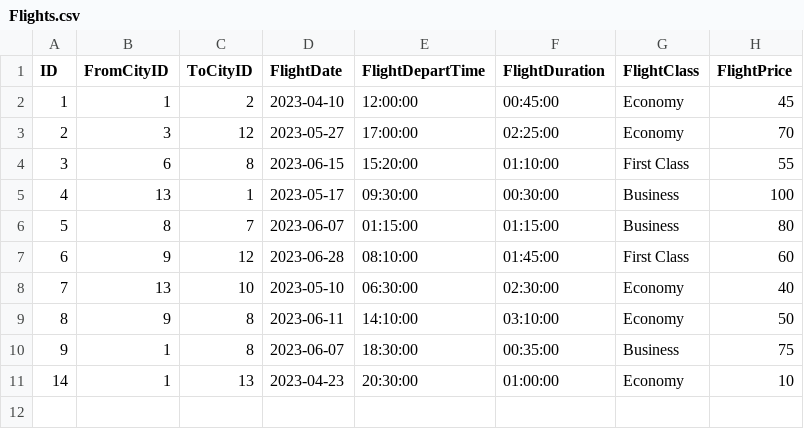
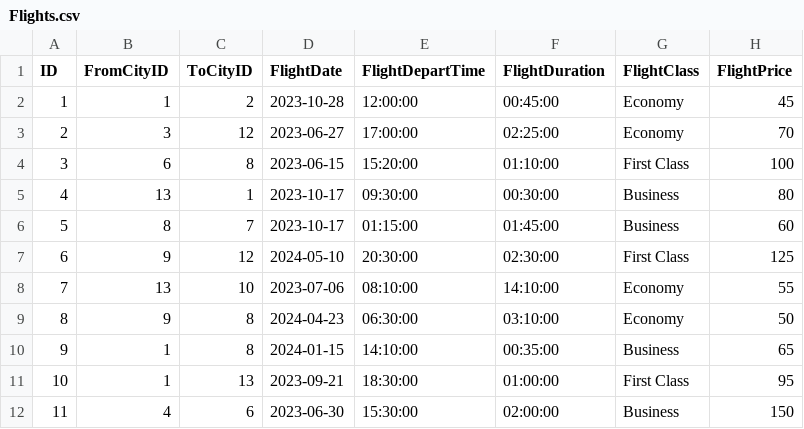
Before and after one commit to Rokyuto/Web_Develop, a CSV file: BalkanFlightAgency/Database/Tables/Flights.csv, drawn as a sheet.

```diff
--- a/BalkanFlightAgency/Database/Tables/Flights.csv
+++ b/BalkanFlightAgency/Database/Tables/Flights.csv
@@ -1,11 +1,12 @@
 ID,FromCityID,ToCityID,FlightDate,FlightDepartTime,FlightDuration,FlightClass,FlightPrice
-1,1,2,2023-04-10,12:00:00,00:45:00,Economy,45
-2,3,12,2023-05-27,17:00:00,02:25:00,Economy,70
-3,6,8,2023-06-15,15:20:00,01:10:00,"First Class",55
-4,13,1,2023-05-17,09:30:00,00:30:00,Business,100
-5,8,7,2023-06-07,01:15:00,01:15:00,Business,80
-6,9,12,2023-06-28,08:10:00,01:45:00,"First Class",60
-7,13,10,2023-05-10,06:30:00,02:30:00,Economy,40
-8,9,8,2023-06-11,14:10:00,03:10:00,Economy,50
-9,1,8,2023-06-07,18:30:00,00:35:00,Business,75
-14,1,13,2023-04-23,20:30:00,01:00:00,Economy,10
+1,1,2,2023-10-28,12:00:00,00:45:00,Economy,45
+2,3,12,2023-06-27,17:00:00,02:25:00,Economy,70
+3,6,8,2023-06-15,15:20:00,01:10:00,"First Class",100
+4,13,1,2023-10-17,09:30:00,00:30:00,Business,80
+5,8,7,2023-10-17,01:15:00,01:45:00,Business,60
+6,9,12,2024-05-10,20:30:00,02:30:00,"First Class",125
+7,13,10,2023-07-06,08:10:00,14:10:00,Economy,55
+8,9,8,2024-04-23,06:30:00,03:10:00,Economy,50
+9,1,8,2024-01-15,14:10:00,00:35:00,Business,65
+10,1,13,2023-09-21,18:30:00,01:00:00,"First Class",95
+11,4,6,2023-06-30,15:30:00,02:00:00,Business,150
```
Also changed, not shown: BalkanFlightAgency/Database/Tables/Cities.csv, BalkanFlightAgency/Database/Tables/Users.csv, 6 other files.
